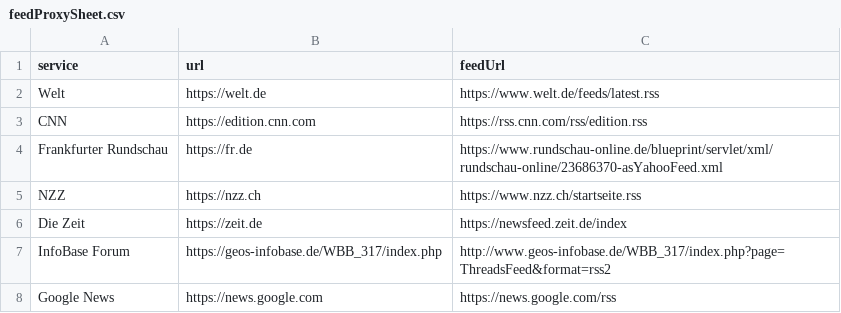
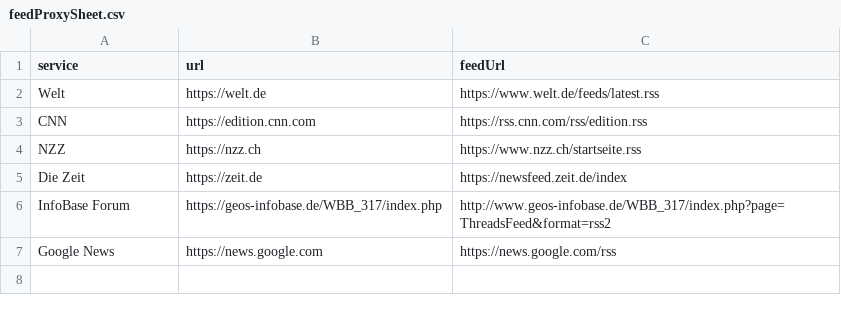
Before and after one commit to HubertHuckevoll/feedProxy, a CSV file: config/feedProxySheet.csv, drawn as a sheet; the diff names each change by its address in the sheet, - before the commit and + after, or states it on an @@ line.

```diff
--- a/config/feedProxySheet.csv
+++ b/config/feedProxySheet.csv
-row 4: Frankfurter Rundschau | https://fr.de | https://www.rundschau-online.de/blueprint/servlet/xml/rundschau-online/23686370-asYahooFeed.xml
```
Also changed, not shown: 2 other files.
